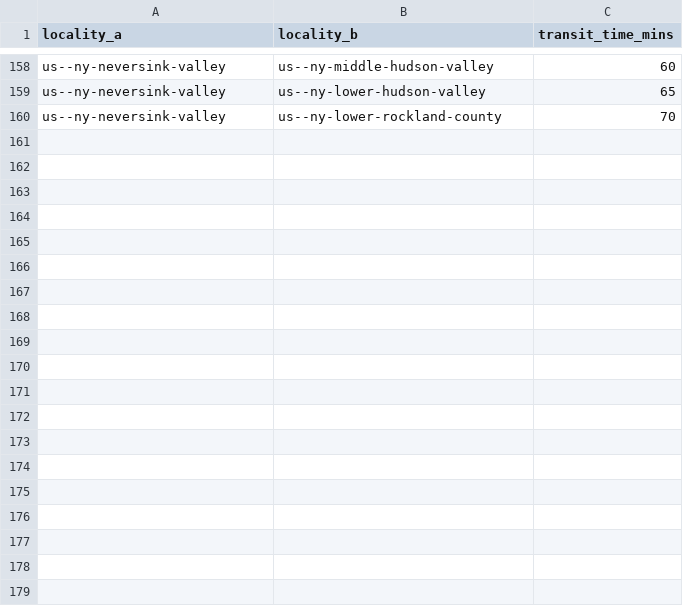
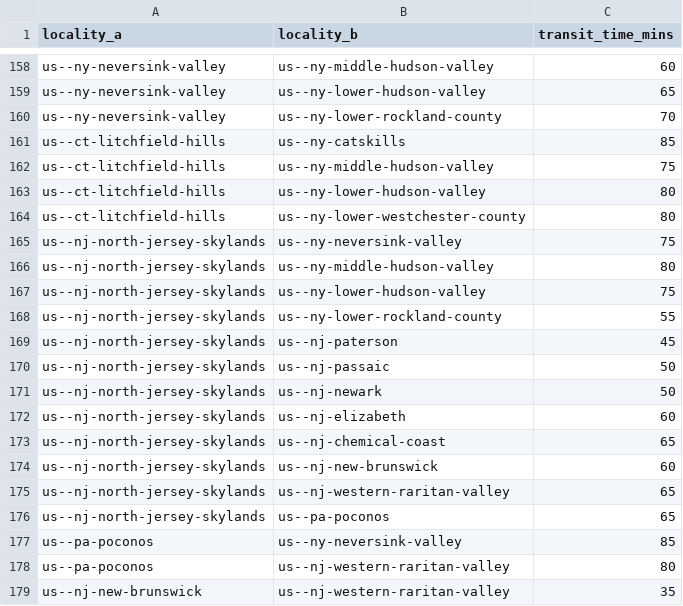
Before and after one commit to Jaza/world-locality-transit-graph, a CSV file: csv/north_america_localities_transit_times.csv, drawn as a sheet; only a part is shown, gaps mark what is left out; the diff covers the shown part only; the diff names each change by its address in the sheet, - before the commit and + after, or states it on an @@ line.

```diff
--- a/csv/north_america_localities_transit_times.csv
+++ b/csv/north_america_localities_transit_times.csv
+row 161: us--ct-litchfield-hills | us--ny-catskills | 85
+row 162: us--ct-litchfield-hills | us--ny-middle-hudson-valley | 75
+row 163: us--ct-litchfield-hills | us--ny-lower-hudson-valley | 80
+row 164: us--ct-litchfield-hills | us--ny-lower-westchester-county | 80
+row 165: us--nj-north-jersey-skylands | us--ny-neversink-valley | 75
+row 166: us--nj-north-jersey-skylands | us--ny-middle-hudson-valley | 80
+row 167: us--nj-north-jersey-skylands | us--ny-lower-hudson-valley | 75
+row 168: us--nj-north-jersey-skylands | us--ny-lower-rockland-county | 55
+row 169: us--nj-north-jersey-skylands | us--nj-paterson | 45
+row 170: us--nj-north-jersey-skylands | us--nj-passaic | 50
+row 171: us--nj-north-jersey-skylands | us--nj-newark | 50
+row 172: us--nj-north-jersey-skylands | us--nj-elizabeth | 60
+row 173: us--nj-north-jersey-skylands | us--nj-chemical-coast | 65
+row 174: us--nj-north-jersey-skylands | us--nj-new-brunswick | 60
+row 175: us--nj-north-jersey-skylands | us--nj-western-raritan-valley | 65
+row 176: us--nj-north-jersey-skylands | us--pa-poconos | 65
+row 177: us--pa-poconos | us--ny-neversink-valley | 85
+row 178: us--pa-poconos | us--nj-western-raritan-valley | 80
+row 179: us--nj-new-brunswick | us--nj-western-raritan-valley | 35
```
Also changed, not shown: 29 added rows elsewhere in this file, 1 other file.
